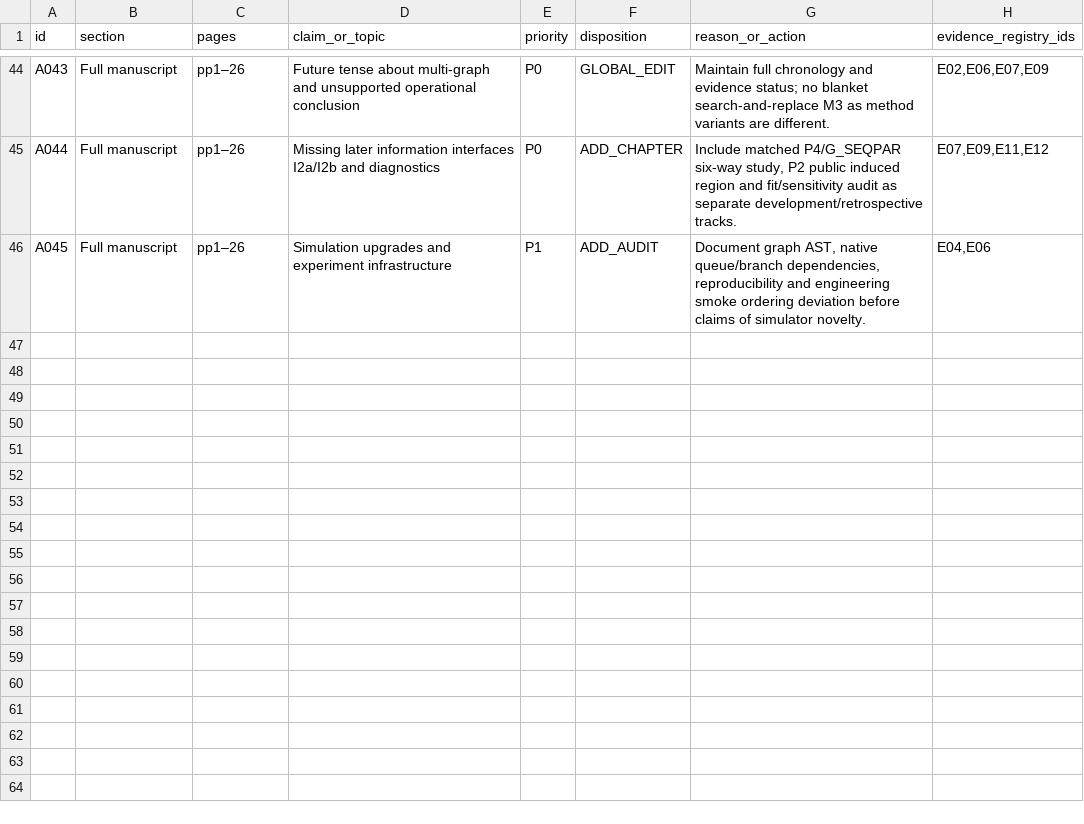
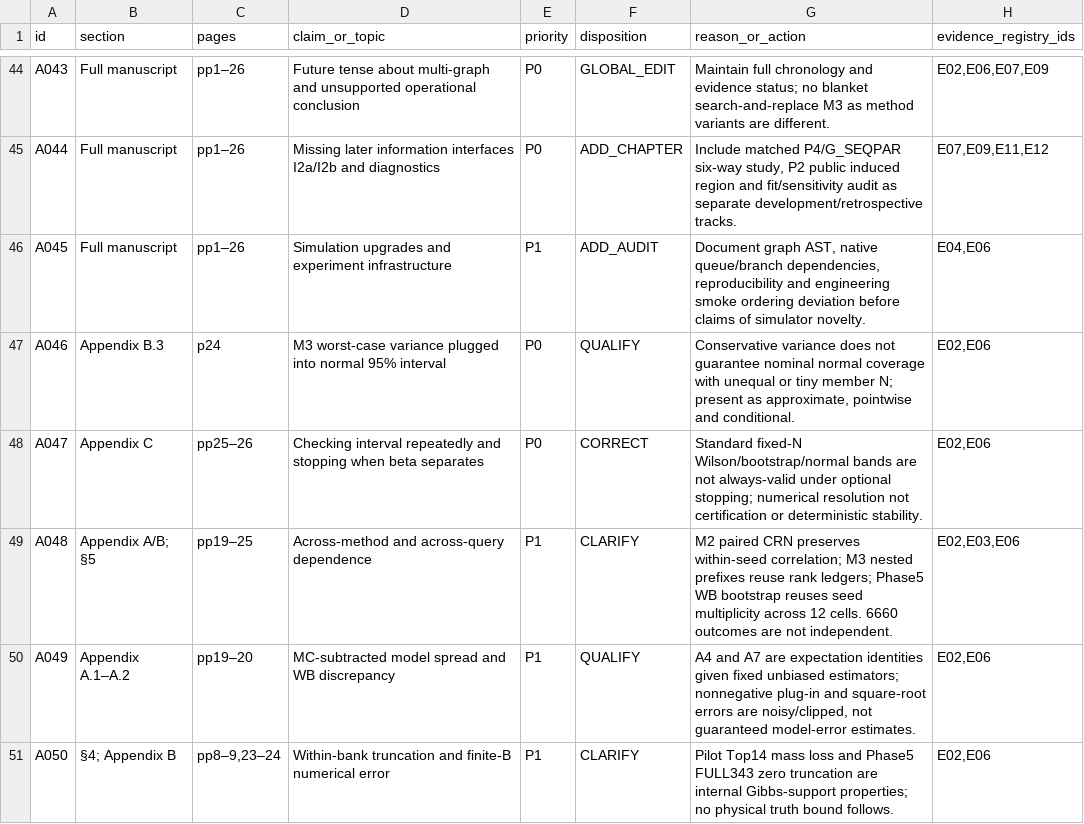
Before and after one commit to ildefons/praise-cao-sim, a CSV file: first_science/b1/MANUSCRIPT_CLAIM_AUDIT_V0_1.csv, drawn as a sheet; only a part is shown, gaps mark what is left out; the diff names each change by its address in the sheet, - before the commit and + after, or states it on an @@ line.

Commit message:
Extend B1 manuscript claim ledger with five source-backed uncertainty mathematics corrections

```diff
--- a/first_science/b1/MANUSCRIPT_CLAIM_AUDIT_V0_1.csv
+++ b/first_science/b1/MANUSCRIPT_CLAIM_AUDIT_V0_1.csv
+row 47: A046 | Appendix B.3 | p24 | M3 worst-case variance plugged into normal 95% interval | P0 | QUALIFY | Conservative variance does not guarantee nominal normal coverage with unequal or tiny member N; present as approximate, pointwise and conditional. | E02,E06
+row 48: A047 | Appendix C | pp25–26 | Checking interval repeatedly and stopping when beta separates | P0 | CORRECT | Standard fixed-N Wilson/bootstrap/normal bands are not always-valid under optional stopping; numerical resolution not certification or deterministic stability. | E02,E06
+row 49: A048 | Appendix A/B; §5 | pp19–25 | Across-method and across-query dependence | P1 | CLARIFY | M2 paired CRN preserves within-seed correlation; M3 nested prefixes reuse rank ledgers; Phase5 WB bootstrap reuses seed multiplicity across 12 cells. 6660 outcomes are not independent. | E02,E03,E06
+row 50: A049 | Appendix A.1–A.2 | pp19–20 | MC-subtracted model spread and WB discrepancy | P1 | QUALIFY | A4 and A7 are expectation identities given fixed unbiased estimators; nonnegative plug-in and square-root errors are noisy/clipped, not guaranteed model-error estimates. | E02,E06
+row 51: A050 | §4; Appendix B | pp8–9,23–24 | Within-bank truncation and finite-B numerical error | P1 | CLARIFY | Pilot Top14 mass loss and Phase5 FULL343 zero truncation are internal Gibbs-support properties; no physical truth bound follows. | E02,E06
```
